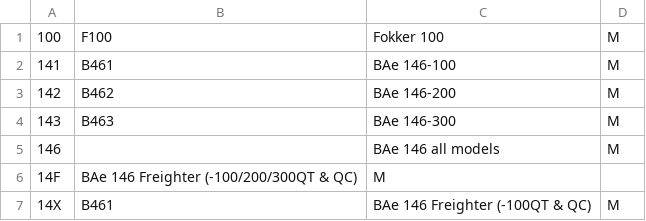
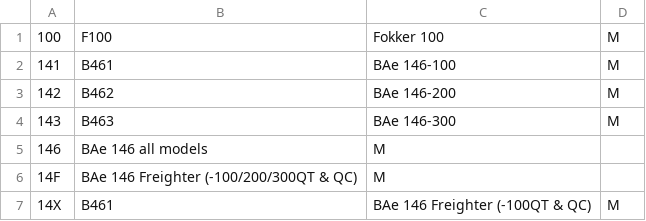
Before and after one commit to smartbutnot/flightportal, a CSV file: icao.csv, drawn as a sheet; only a part is shown.

Commit message:
Update icao.csv

```diff
--- a/icao.csv
+++ b/icao.csv
@@ -4,3 +4,3 @@
 143,B463,BAe 146-300,M
-146,,BAe 146 all models,M
+146,BAe 146 all models,M
 14F,BAe 146 Freighter (-100/200/300QT & QC),M
```
